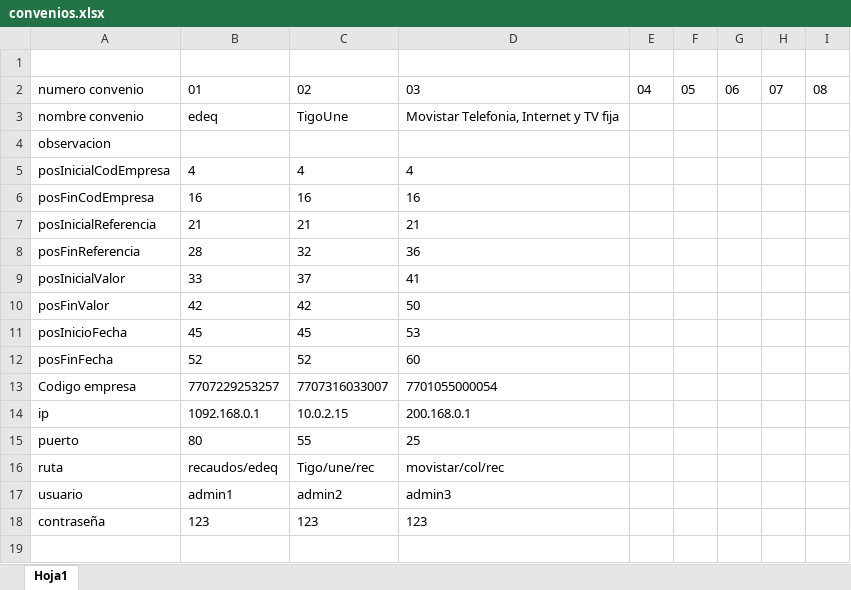
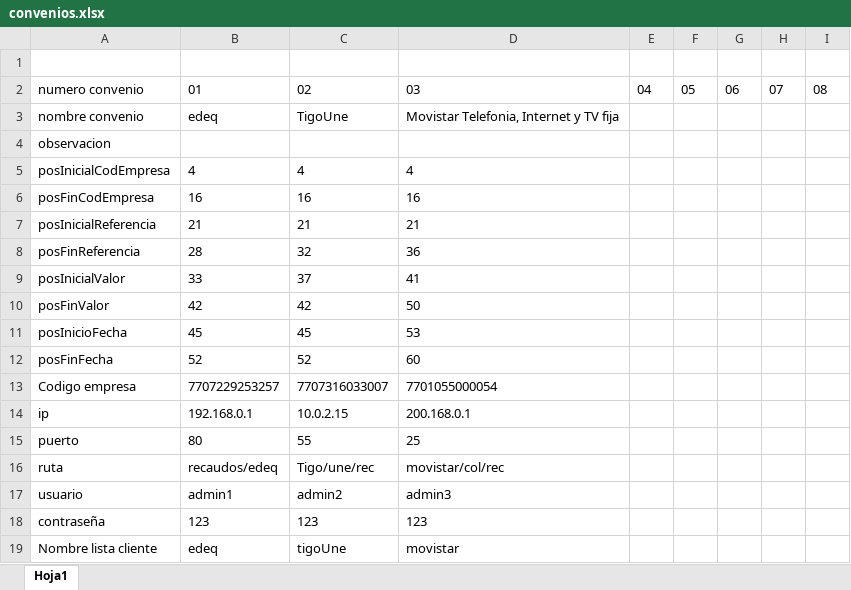
Before and after one commit to cristian-agu14/pruebasRecaudo, an Excel workbook: MercuryTours/Resources/datapool/convenios.xlsx, sheet Hoja1, drawn as a sheet; values as stored, in another font and other column widths than the file's, no borders; the diff names each change by its address in the sheet, - before the commit and + after, or states it on an @@ line.

Commit message:
pruebas hasta convenio de recaudos full

```diff
--- a/MercuryTours/Resources/datapool/convenios.xlsx (sheet Hoja1)
+++ b/MercuryTours/Resources/datapool/convenios.xlsx (sheet Hoja1)
-B14: 1092.168.0.1
+B14: 192.168.0.1
+row 19: Nombre lista cliente | edeq | tigoUne | movistar
```
Also changed, not shown: MercuryTours/Resources/datapool/clientesRecaudos.xlsx, 15 other files.
